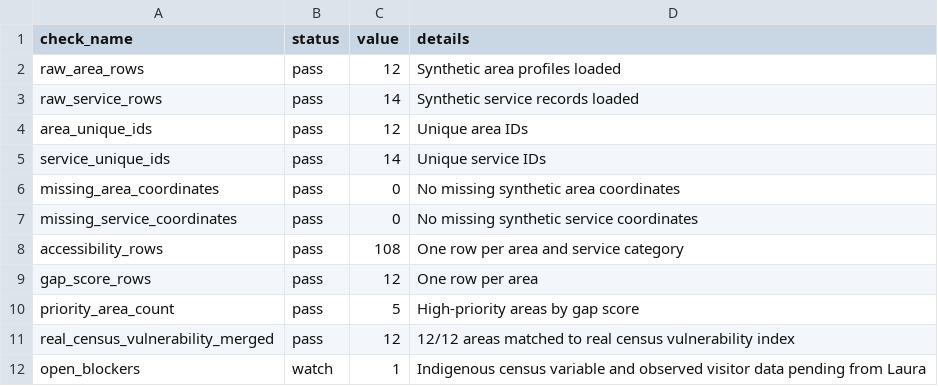
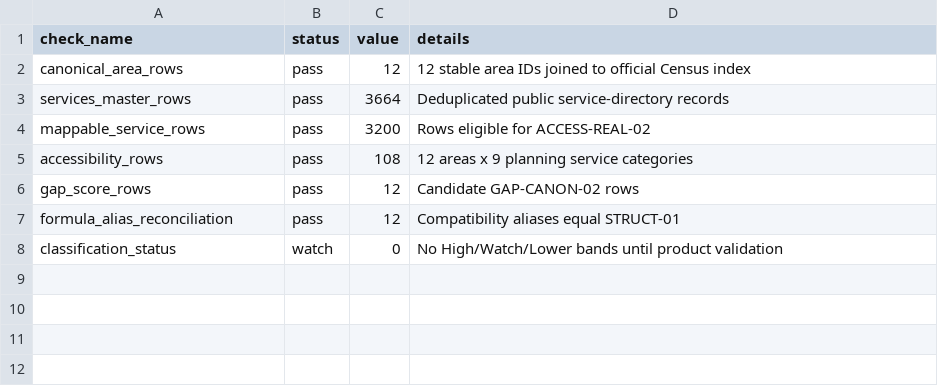
Before and after one commit to frondyff/comm_need_radar, a CSV file: data/processed/monitoring_summary.csv, drawn as a sheet.

```diff
--- a/data/processed/monitoring_summary.csv
+++ b/data/processed/monitoring_summary.csv
@@ -1,12 +1,8 @@
 check_name,status,value,details
-raw_area_rows,pass,12,Synthetic area profiles loaded
-raw_service_rows,pass,14,Synthetic service records loaded
-area_unique_ids,pass,12,Unique area IDs
-service_unique_ids,pass,14,Unique service IDs
-missing_area_coordinates,pass,0,No missing synthetic area coordinates
-missing_service_coordinates,pass,0,No missing synthetic service coordinates
-accessibility_rows,pass,108,One row per area and service category
-gap_score_rows,pass,12,One row per area
-priority_area_count,pass,5,High-priority areas by gap score
-real_census_vulnerability_merged,pass,12,12/12 areas matched to real census vulnerability index
-open_blockers,watch,1,Indigenous census variable and observed visitor data pending from Laura
+canonical_area_rows,pass,12,12 stable area IDs joined to official Census index
+services_master_rows,pass,3664,Deduplicated public service-directory records
+mappable_service_rows,pass,3200,Rows eligible for ACCESS-REAL-02
+accessibility_rows,pass,108,12 areas x 9 planning service categories
+gap_score_rows,pass,12,Candidate GAP-CANON-02 rows
+formula_alias_reconciliation,pass,12,Compatibility aliases equal STRUCT-01
+classification_status,watch,0,No High/Watch/Lower bands until product validation
```
Also changed, not shown: data/processed/gap_score_table.csv, 49 other files.
